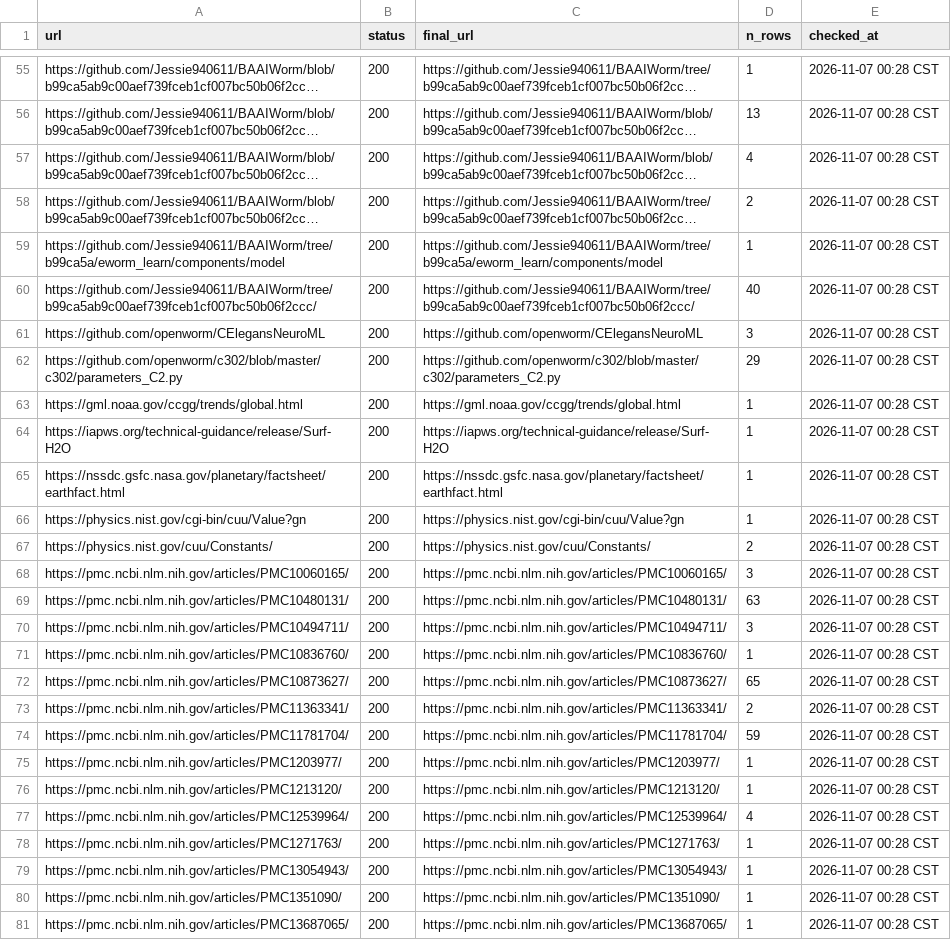
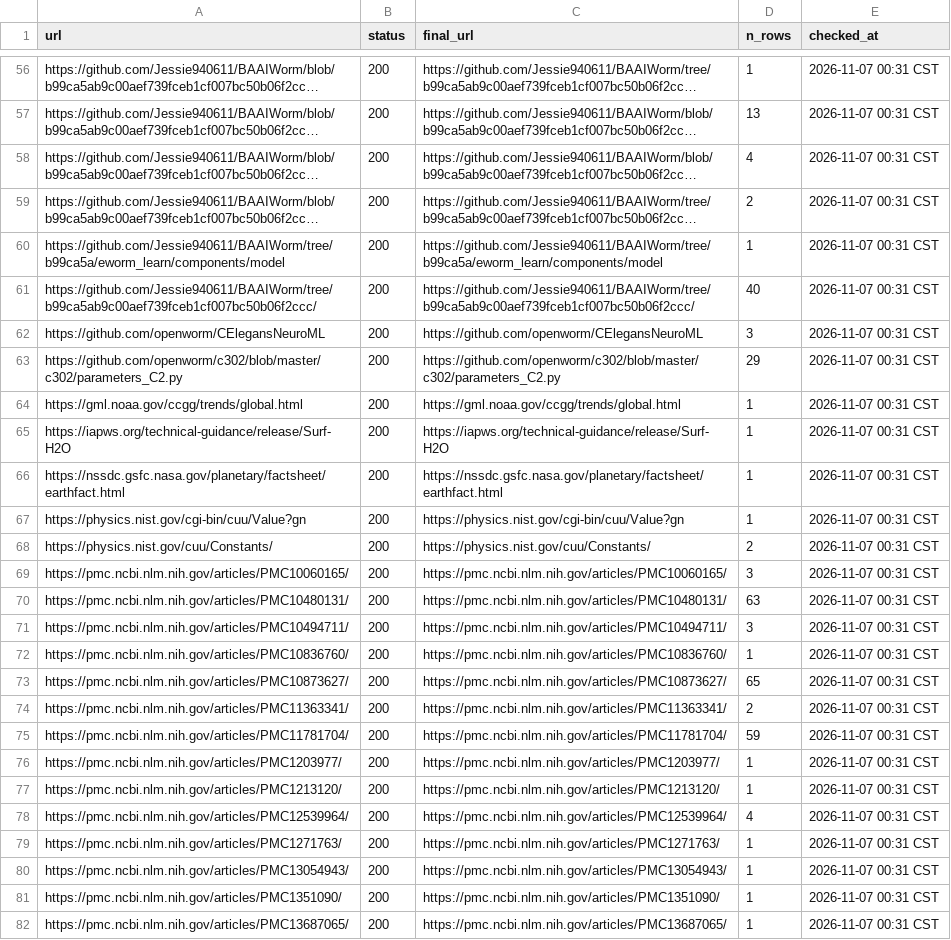
Before and after one commit to bengreff/fly-emulation, a CSV file: data/worm/catalog/link_check.csv, drawn as a sheet; only a part is shown, gaps mark what is left out; long unchanged cells end in …; addresses are those after the commit; the diff covers the shown part only; the diff names each change by its address in the sheet, - before the commit and + after, or states it on an @@ line.

```diff
--- a/data/worm/catalog/link_check.csv
+++ b/data/worm/catalog/link_check.csv
-E56:E82 (checked_at): 2026-11-07 00:28 CST
+E56:E82 (checked_at): 2026-11-07 00:31 CST
```
Also changed, not shown: 1 added row and 137 edited cells elsewhere in this file, data/worm/catalog/fills.csv, data/worm/model/parameters.csv, 4 other files.
